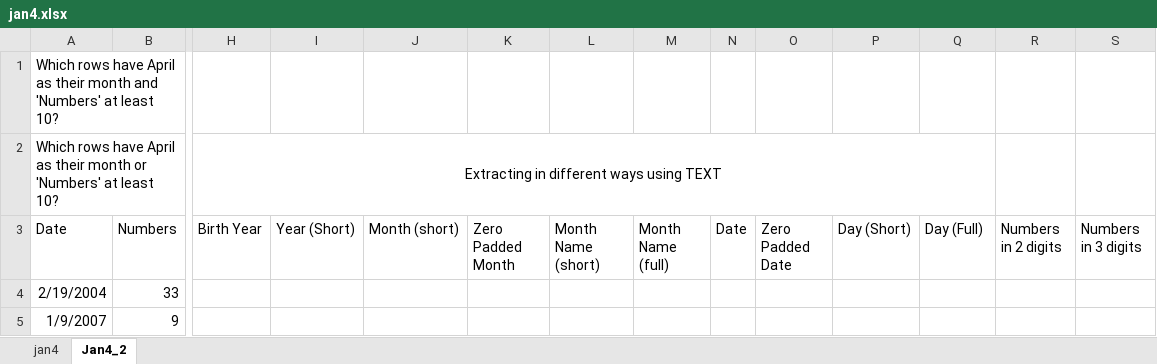
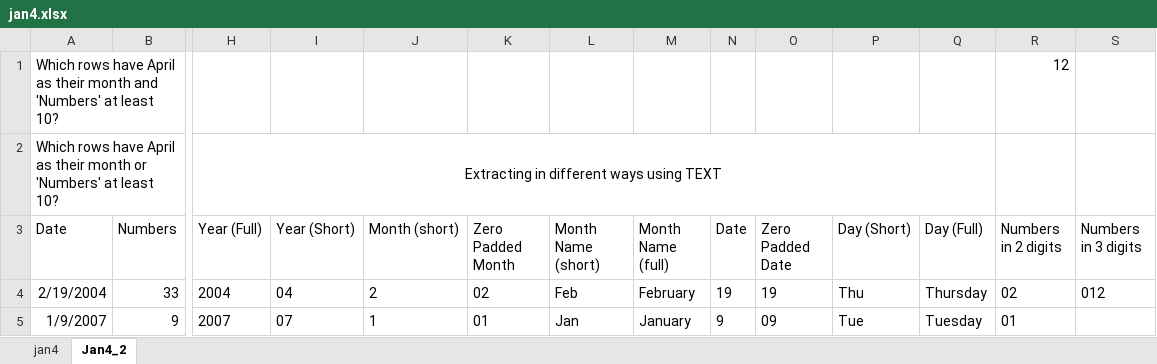
Before and after one commit to alakhpandya/all_batches, an Excel workbook: 2024AIDataScienceGNRClub/Advanced Excel/jan4.xlsx, sheet Jan4_2, drawn as a sheet; only a part is shown, gaps mark what is left out; values as stored, in another font and other column widths than the file's, no borders; the diff covers the shown part only; the diff names each change by its address in the sheet, - before the commit and + after, or states it on an @@ line.

```diff
--- a/2024AIDataScienceGNRClub/Advanced Excel/jan4.xlsx (sheet Jan4_2)
+++ b/2024AIDataScienceGNRClub/Advanced Excel/jan4.xlsx (sheet Jan4_2)
-R1 (Numbers in 2 digits): (empty)
+R1 (Numbers in 2 digits): 12
-H3: Birth Year
+H3: Year (Full)
-H4 (Year (Full)): (empty)
+H4 (Year (Full)): 2004
-I4 (Year (Short)): (empty)
+I4 (Year (Short)): 04
-J4 (Month (short)): (empty)
+J4 (Month (short)): 2
-K4 (Zero Padded Month): (empty)
+K4 (Zero Padded Month): 02
-L4 (Month Name (short)): (empty)
+L4 (Month Name (short)): Feb
-M4 (Month Name (full)): (empty)
+M4 (Month Name (full)): February
-N4 (Date): (empty)
+N4 (Date): 19
-O4 (Zero Padded Date): (empty)
+O4 (Zero Padded Date): 19
-P4 (Day (Short)): (empty)
+P4 (Day (Short)): Thu
-Q4 (Day (Full)): (empty)
+Q4 (Day (Full)): Thursday
-R4 (Numbers in 2 digits): (empty)
+R4 (Numbers in 2 digits): 02
-S4 (Numbers in 3 digits): (empty)
+S4 (Numbers in 3 digits): 012
-H5 (Year (Full)): (empty)
+H5 (Year (Full)): 2007
-I5 (Year (Short)): (empty)
+I5 (Year (Short)): 07
-J5 (Month (short)): (empty)
+J5 (Month (short)): 1
-K5 (Zero Padded Month): (empty)
+K5 (Zero Padded Month): 01
-L5 (Month Name (short)): (empty)
+L5 (Month Name (short)): Jan
-M5 (Month Name (full)): (empty)
+M5 (Month Name (full)): January
-N5 (Date): (empty)
+N5 (Date): 9
-O5 (Zero Padded Date): (empty)
+O5 (Zero Padded Date): 09
-P5 (Day (Short)): (empty)
+P5 (Day (Short)): Tue
-Q5 (Day (Full)): (empty)
+Q5 (Day (Full)): Tuesday
-R5 (Numbers in 2 digits): (empty)
+R5 (Numbers in 2 digits): 01
```
Also changed, not shown: 143 edited cells elsewhere in this sheet, 2024AIDataScienceGNRGeneral/Advanced Excel/dec28.xlsx, 2024AIDataScienceGNRGeneral/Attendance.xlsx, 11 other files.
